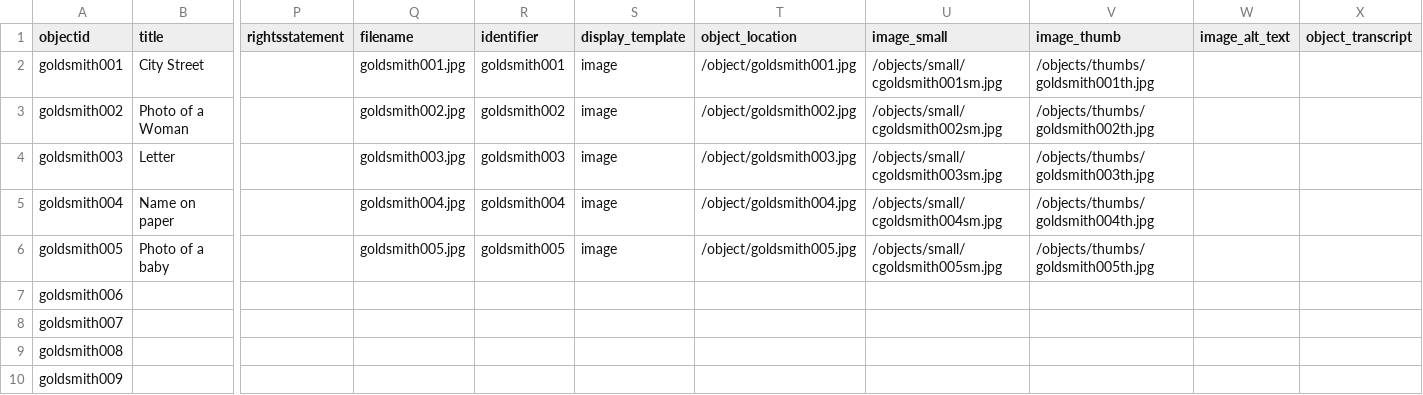
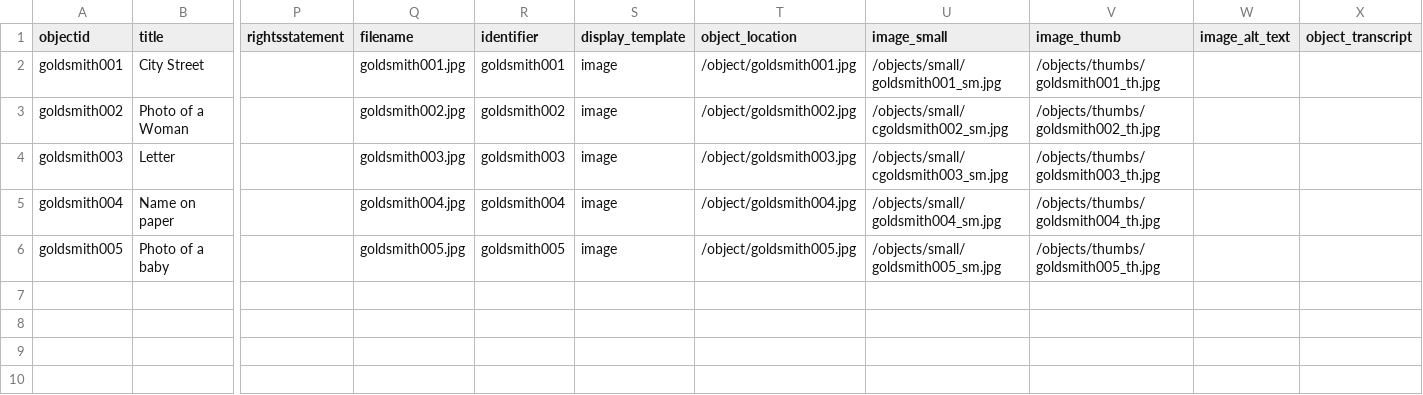
Before and after one commit to kyradezjot/Goldsmith-Collection, a CSV file: _data/Goldsmithmetadata.csv, drawn as a sheet; only a part is shown, gaps mark what is left out; rows hold the shown columns only; the diff names each change by its address in the sheet, - before the commit and + after, or states it on an @@ line.

```diff
--- a/_data/Goldsmithmetadata.csv
+++ b/_data/Goldsmithmetadata.csv
-U2 (image_small): /objects/small/cgoldsmith001sm.jpg
+U2 (image_small): /objects/small/goldsmith001_sm.jpg
-V2 (image_thumb): /objects/thumbs/goldsmith001th.jpg
+V2 (image_thumb): /objects/thumbs/goldsmith001_th.jpg
-U3 (image_small): /objects/small/cgoldsmith002sm.jpg
+U3 (image_small): /objects/small/cgoldsmith002_sm.jpg
-V3 (image_thumb): /objects/thumbs/goldsmith002th.jpg
+V3 (image_thumb): /objects/thumbs/goldsmith002_th.jpg
-U4 (image_small): /objects/small/cgoldsmith003sm.jpg
+U4 (image_small): /objects/small/cgoldsmith003_sm.jpg
-V4 (image_thumb): /objects/thumbs/goldsmith003th.jpg
+V4 (image_thumb): /objects/thumbs/goldsmith003_th.jpg
-U5 (image_small): /objects/small/cgoldsmith004sm.jpg
+U5 (image_small): /objects/small/goldsmith004_sm.jpg
-V5 (image_thumb): /objects/thumbs/goldsmith004th.jpg
+V5 (image_thumb): /objects/thumbs/goldsmith004_th.jpg
-U6 (image_small): /objects/small/cgoldsmith005sm.jpg
+U6 (image_small): /objects/small/goldsmith005_sm.jpg
-V6 (image_thumb): /objects/thumbs/goldsmith005th.jpg
+V6 (image_thumb): /objects/thumbs/goldsmith005_th.jpg
-row 7: goldsmith006
-row 8: goldsmith007
-row 9: goldsmith008
-row 10: goldsmith009
```
Also changed, not shown: 1 other file.
